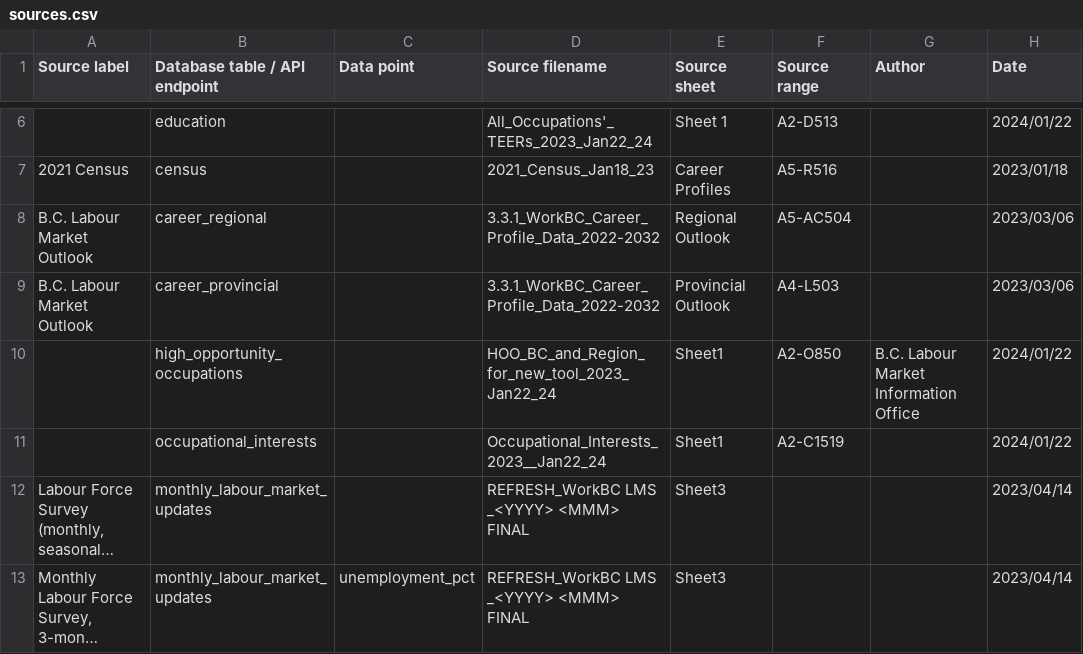
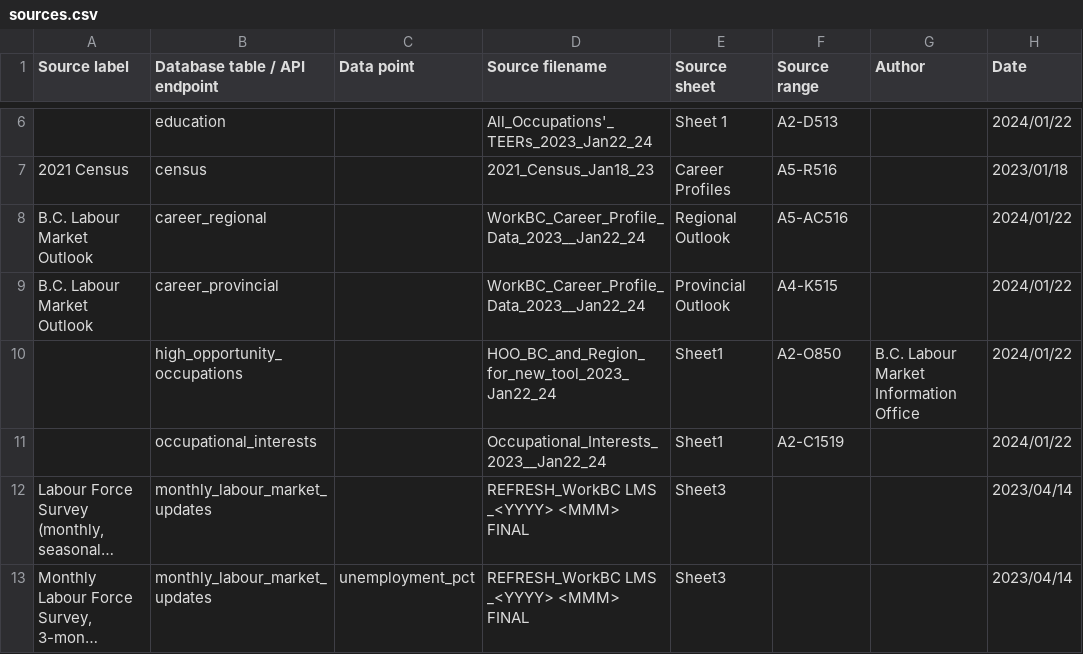
Before and after one commit to bcgov/workbc-ssot, a CSV file: migration/load/sources.csv, drawn as a sheet; only a part is shown, gaps mark what is left out; long unchanged cells end in ….

```diff
--- a/migration/load/sources.csv
+++ b/migration/load/sources.csv
@@ -7,4 +7,4 @@
 "2021 Census","census",,"2021_Census_Jan18_23","Career Profiles","A5-R516",,"2023/01/18"
-"B.C. Labour Market Outlook","career_regional",,"3.3.1_WorkBC_Career_Profile_Data_2022-2032","Regional Outlook","A5-AC504",,"2023/03/06"
-"B.C. Labour Market Outlook","career_provincial",,"3.3.1_WorkBC_Career_Profile_Data_2022-2032","Provincial Outlook","A4-L503",,"2023/03/06"
+"B.C. Labour Market Outlook","career_regional",,"WorkBC_Career_Profile_Data_2023__Jan22_24","Regional Outlook","A5-AC516",,"2024/01/22"
+"B.C. Labour Market Outlook","career_provincial",,"WorkBC_Career_Profile_Data_2023__Jan22_24","Provincial Outlook","A4-K515",,"2024/01/22"
 ,"high_opportunity_occupations",,"HOO_BC_and_Region_for_new_tool_2023_Jan22_24","Sheet1","A2-O850","B.C. Labour Market Information Office","2024/01/22"
```
Also changed, not shown: migration/load/career_provincial.csv, migration/load/career_regional.csv, 14 other files.
